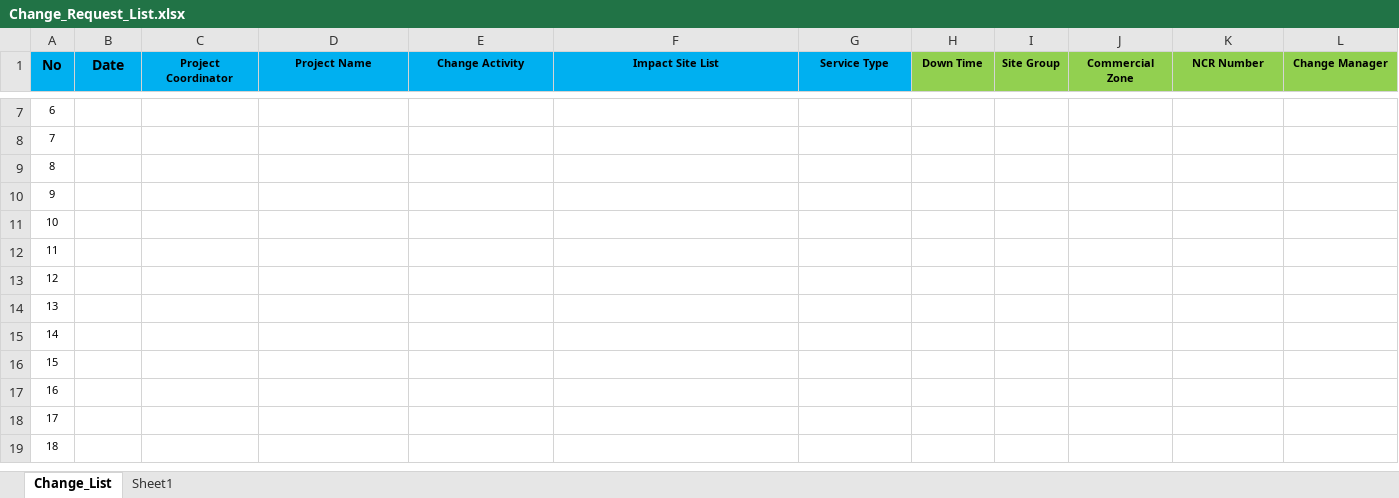
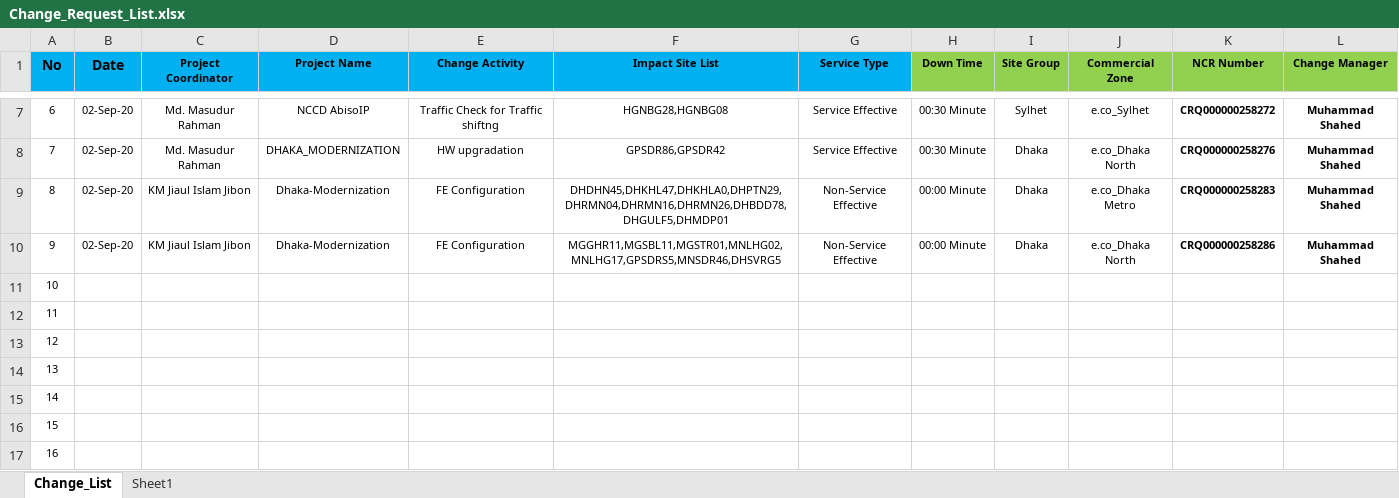
Before and after one commit to jiaulislam/AutoBotBMCRemedy, an Excel workbook: data_driver/Change_Request_List.xlsx, sheet Change_List, drawn as a sheet; only a part is shown, gaps mark what is left out; the shorter side is filled out with more unchanged rows; values as stored, in another font and other column widths than the file's, no borders; table styles not drawn; the diff covers the shown part only; the diff names each change by its address in the sheet, - before the commit and + after, or states it on an @@ line.

Commit message:
Working Adding Relationship for Service Effective NCR

```diff
--- a/data_driver/Change_Request_List.xlsx (sheet Change_List)
+++ b/data_driver/Change_Request_List.xlsx (sheet Change_List)
-B7:B10 (Date): (empty)
+B7:B10 (Date): 02-Sep-20
-C7:C8 (Project Coordinator): (empty)
+C7:C8 (Project Coordinator): Md. Masudur Rahman
-D7 (Project Name): (empty)
+D7 (Project Name): NCCD AbisoIP
-E7 (Change Activity): (empty)
+E7 (Change Activity): Traffic Check for Traffic shiftng
-F7 (Impact Site List): (empty)
+F7 (Impact Site List): HGNBG28,HGNBG08
-G7:G8 (Service Type): (empty)
+G7:G8 (Service Type): Service Effective
-H7:H8 (Down Time): (empty)
+H7:H8 (Down Time): 00:30 Minute
-I7 (Site Group): (empty)
+I7 (Site Group): Sylhet
-J7 (Commercial Zone): (empty)
+J7 (Commercial Zone): e.co_Sylhet
-K7 (NCR Number): (empty)
+K7 (NCR Number): CRQ000000258272
-L7:L10 (Change Manager): (empty)
+L7:L10 (Change Manager): Muhammad Shahed
-D8 (Project Name): (empty)
+D8 (Project Name): DHAKA_MODERNIZATION
-E8 (Change Activity): (empty)
+E8 (Change Activity): HW upgradation
-F8 (Impact Site List): (empty)
+F8 (Impact Site List): GPSDR86,GPSDR42
-I8:I10 (Site Group): (empty)
+I8:I10 (Site Group): Dhaka
-J8 (Commercial Zone): (empty)
+J8 (Commercial Zone): e.co_Dhaka North
-K8 (NCR Number): (empty)
+K8 (NCR Number): CRQ000000258276
-C9:C10 (Project Coordinator): (empty)
+C9:C10 (Project Coordinator): KM Jiaul Islam Jibon
-D9:D10 (Project Name): (empty)
+D9:D10 (Project Name): Dhaka-Modernization
-E9:E10 (Change Activity): (empty)
+E9:E10 (Change Activity): FE Configuration
-F9 (Impact Site List): (empty)
+F9 (Impact Site List): DHDHN45,DHKHL47,DHKHLA0,DHPTN29,DHRMN04,DHRMN16,DHRMN26,DHBDD78,DHGULF5,DHMDP01
-G9:G10 (Service Type): (empty)
+G9:G10 (Service Type): Non-Service Effective
-H9:H10 (Down Time): (empty)
+H9:H10 (Down Time): 00:00 Minute
-J9 (Commercial Zone): (empty)
+J9 (Commercial Zone): e.co_Dhaka Metro
-K9 (NCR Number): (empty)
+K9 (NCR Number): CRQ000000258283
-F10 (Impact Site List): (empty)
+F10 (Impact Site List): MGGHR11,MGSBL11,MGSTR01,MNLHG02,MNLHG17,GPSDRS5,MNSDR46,DHSVRG5
-J10 (Commercial Zone): (empty)
+J10 (Commercial Zone): e.co_Dhaka North
-K10 (NCR Number): (empty)
+K10 (NCR Number): CRQ000000258286
```
Also changed, not shown: 35 edited cells elsewhere in this sheet, sheet Sheet1, data_driver/Change_Requirement.xlsx, 1 other file.
